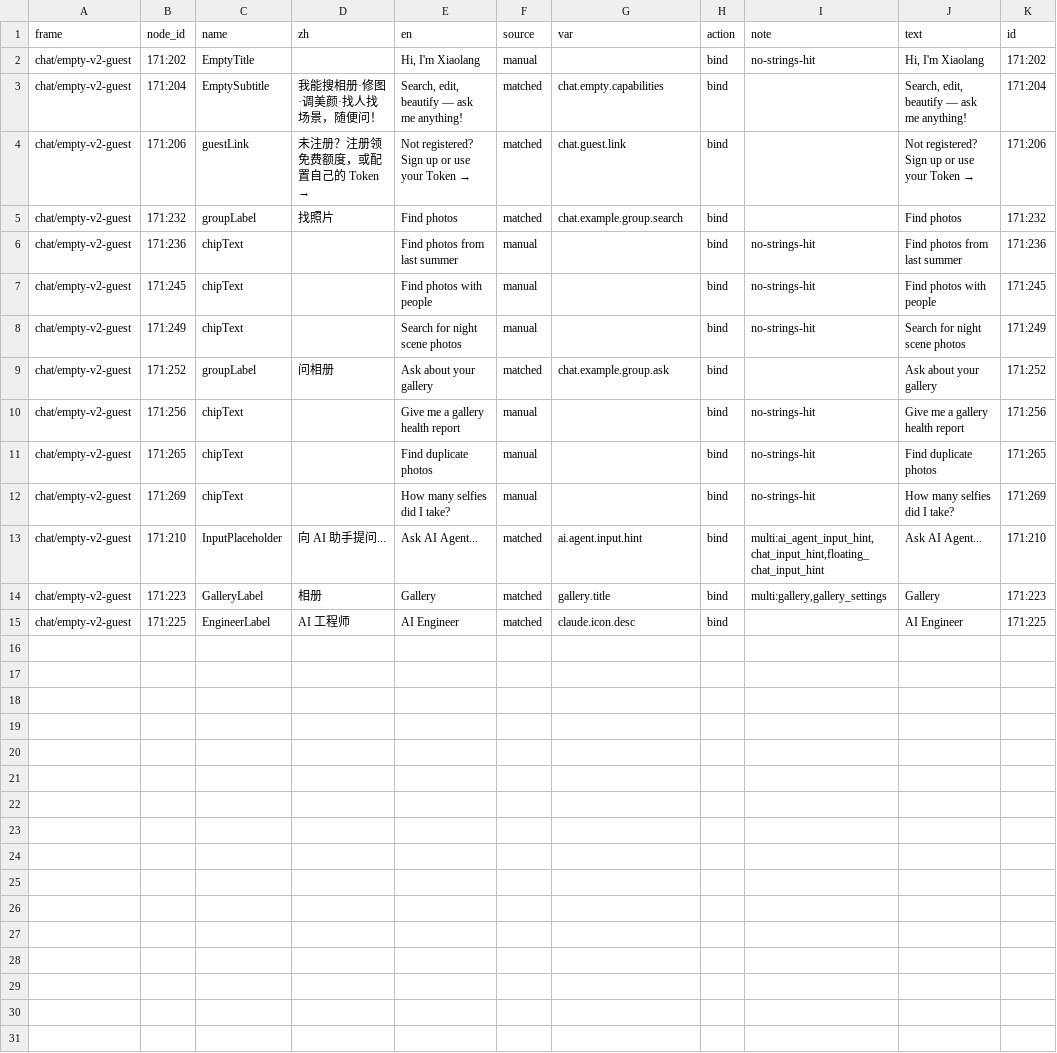
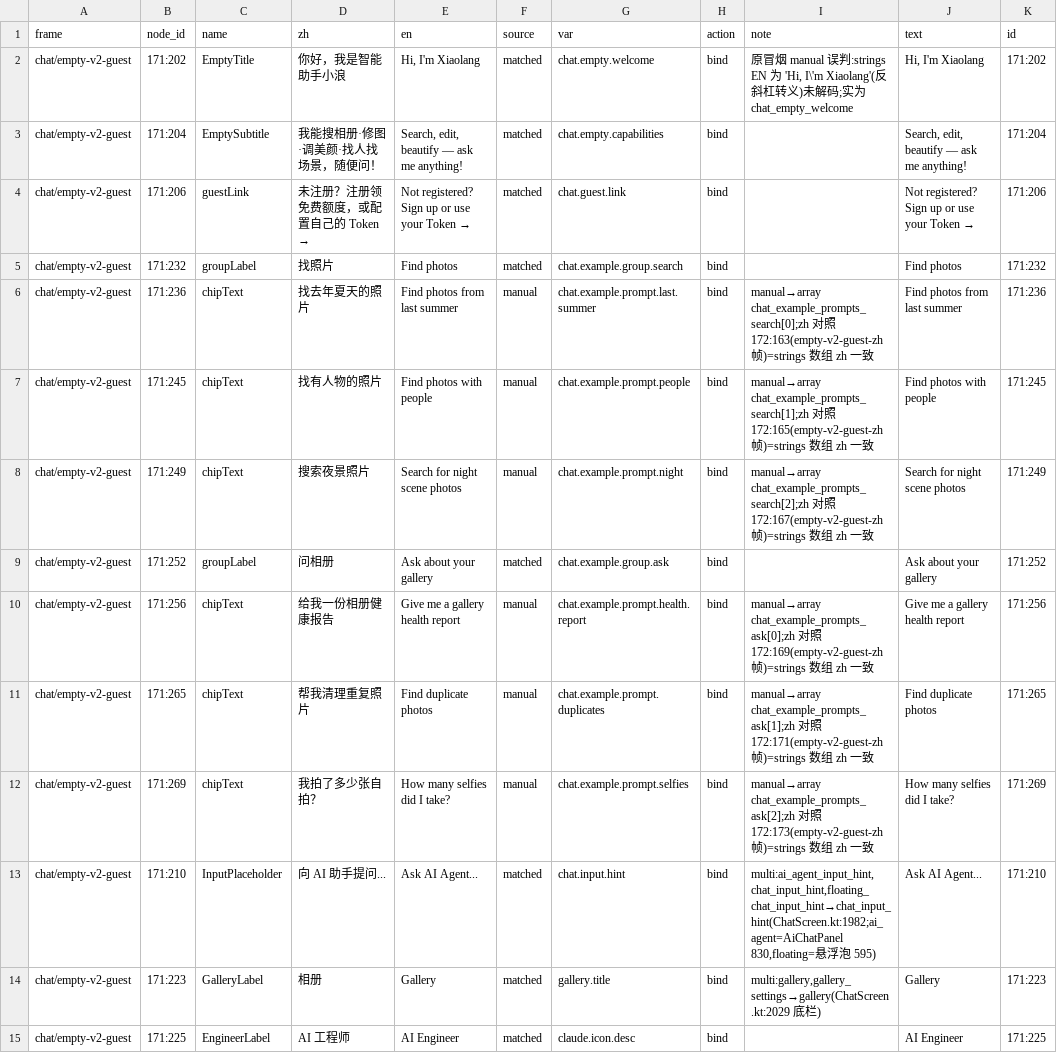
Before and after one commit to littleseven/PicMe, a CSV file: docs/08-UI-SPECS/screens/lang/chat_en.csv, drawn as a sheet.

```diff
--- a/docs/08-UI-SPECS/screens/lang/chat_en.csv
+++ b/docs/08-UI-SPECS/screens/lang/chat_en.csv
@@ -1,3 +1,3 @@
 frame,node_id,name,zh,en,source,var,action,note,text,id
-chat/empty-v2-guest,171:202,EmptyTitle,,"Hi, I'm Xiaolang",manual,,bind,no-strings-hit,"Hi, I'm Xiaolang",171:202
+chat/empty-v2-guest,171:202,EmptyTitle,你好，我是智能助手小浪,"Hi, I'm Xiaolang",matched,chat.empty.welcome,bind,"原冒烟 manual 误判:strings EN 为 'Hi, I\'m Xiaolang'(反斜杠转义)未解码;实为 chat_empty_welcome","Hi, I'm Xiaolang",171:202
 chat/empty-v2-guest,171:204,EmptySubtitle,我能搜相册·修图·调美颜·找人找场景，随便问！,"Search, edit, beautify — ask me anything!",matched,chat.empty.capabilities,bind,,"Search, edit, beautify — ask me anything!",171:204
@@ -5,11 +5,11 @@ chat/empty-v2-guest,171:206,guestLink,未注册？注册领免费额度，或配
 chat/empty-v2-guest,171:232,groupLabel,找照片,Find photos,matched,chat.example.group.search,bind,,Find photos,171:232
-chat/empty-v2-guest,171:236,chipText,,Find photos from last summer,manual,,bind,no-strings-hit,Find photos from last summer,171:236
-chat/empty-v2-guest,171:245,chipText,,Find photos with people,manual,,bind,no-strings-hit,Find photos with people,171:245
-chat/empty-v2-guest,171:249,chipText,,Search for night scene photos,manual,,bind,no-strings-hit,Search for night scene photos,171:249
+chat/empty-v2-guest,171:236,chipText,找去年夏天的照片,Find photos from last summer,manual,chat.example.prompt.last.summer,bind,manual→array chat_example_prompts_search[0];zh 对照 172:163(empty-v2-guest-zh 帧)=strings 数组 zh 一致,Find photos from last summer,171:236
+chat/empty-v2-guest,171:245,chipText,找有人物的照片,Find photos with people,manual,chat.example.prompt.people,bind,manual→array chat_example_prompts_search[1];zh 对照 172:165(empty-v2-guest-zh 帧)=strings 数组 zh 一致,Find photos with people,171:245
+chat/empty-v2-guest,171:249,chipText,搜索夜景照片,Search for night scene photos,manual,chat.example.prompt.night,bind,manual→array chat_example_prompts_search[2];zh 对照 172:167(empty-v2-guest-zh 帧)=strings 数组 zh 一致,Search for night scene photos,171:249
 chat/empty-v2-guest,171:252,groupLabel,问相册,Ask about your gallery,matched,chat.example.group.ask,bind,,Ask about your gallery,171:252
-chat/empty-v2-guest,171:256,chipText,,Give me a gallery health report,manual,,bind,no-strings-hit,Give me a gallery health report,171:256
-chat/empty-v2-guest,171:265,chipText,,Find duplicate photos,manual,,bind,no-strings-hit,Find duplicate photos,171:265
-chat/empty-v2-guest,171:269,chipText,,How many selfies did I take?,manual,,bind,no-strings-hit,How many selfies did I take?,171:269
-chat/empty-v2-guest,171:210,InputPlaceholder,向 AI 助手提问...,Ask AI Agent...,matched,ai.agent.input.hint,bind,"multi:ai_agent_input_hint,chat_input_hint,floating_chat_input_hint",Ask AI Agent...,171:210
-chat/empty-v2-guest,171:223,GalleryLabel,相册,Gallery,matched,gallery.title,bind,"multi:gallery,gallery_settings",Gallery,171:223
+chat/empty-v2-guest,171:256,chipText,给我一份相册健康报告,Give me a gallery health report,manual,chat.example.prompt.health.report,bind,manual→array chat_example_prompts_ask[0];zh 对照 172:169(empty-v2-guest-zh 帧)=strings 数组 zh 一致,Give me a gallery health report,171:256
+chat/empty-v2-guest,171:265,chipText,帮我清理重复照片,Find duplicate photos,manual,chat.example.prompt.duplicates,bind,manual→array chat_example_prompts_ask[1];zh 对照 172:171(empty-v2-guest-zh 帧)=strings 数组 zh 一致,Find duplicate photos,171:265
+chat/empty-v2-guest,171:269,chipText,我拍了多少张自拍？,How many selfies did I take?,manual,chat.example.prompt.selfies,bind,manual→array chat_example_prompts_ask[2];zh 对照 172:173(empty-v2-guest-zh 帧)=strings 数组 zh 一致,How many selfies did I take?,171:269
+chat/empty-v2-guest,171:210,InputPlaceholder,向 AI 助手提问...,Ask AI Agent...,matched,chat.input.hint,bind,"multi:ai_agent_input_hint,chat_input_hint,floating_chat_input_hint→chat_input_hint(ChatScreen.kt:1982;ai_agent=AiChatPanel 830,floating=悬浮泡 595)",Ask AI Agent...,171:210
+chat/empty-v2-guest,171:223,GalleryLabel,相册,Gallery,matched,gallery.title,bind,"multi:gallery,gallery_settings→gallery(ChatScreen.kt:2029 底栏)",Gallery,171:223
 chat/empty-v2-guest,171:225,EngineerLabel,AI 工程师,AI Engineer,matched,claude.icon.desc,bind,,AI Engineer,171:225
```
Also changed, not shown: 4 other files.
